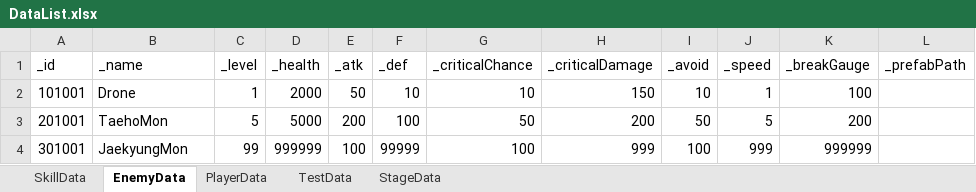
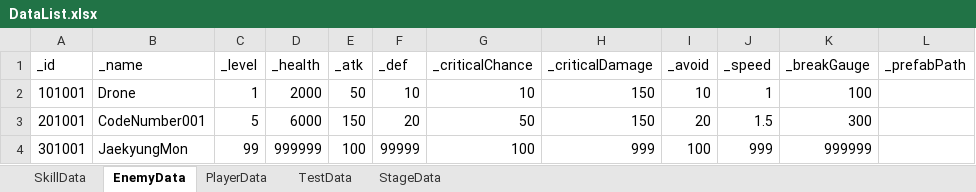
Before and after one commit to Leah001025/Purusha, an Excel workbook: Purusha/Assets/RawData/KCH/Excel/DataList.xlsx, sheet EnemyData, drawn as a sheet; only a part is shown; values as stored, in another font and other column widths than the file's, no borders; the diff names each change by its address in the sheet, - before the commit and + after, or states it on an @@ line.

```diff
--- a/Purusha/Assets/RawData/KCH/Excel/DataList.xlsx (sheet EnemyData)
+++ b/Purusha/Assets/RawData/KCH/Excel/DataList.xlsx (sheet EnemyData)
-B3 (_name): TaehoMon
+B3 (_name): CodeNumber001
-D3 (_health): 5000
+D3 (_health): 6000
-E3 (_atk): 200
+E3 (_atk): 150
-F3 (_def): 100
+F3 (_def): 20
-H3 (_criticalDamage): 200
+H3 (_criticalDamage): 150
-I3 (_avoid): 50
+I3 (_avoid): 20
-J3 (_speed): 5
+J3 (_speed): 1.5
-K3 (_breakGauge): 200
+K3 (_breakGauge): 300
```
Also changed, not shown: 48 other files.
